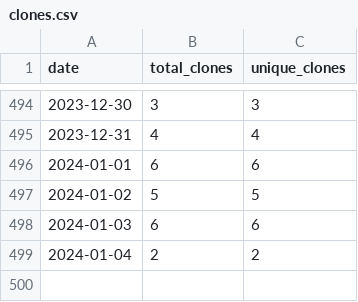
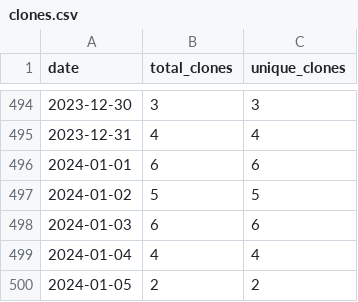
Before and after one commit to wumphlett/repostats, a CSV file: .traffic/clones.csv, drawn as a sheet; only a part is shown, gaps mark what is left out.

Commit message:
Updating repository traffic

```diff
--- a/.traffic/clones.csv
+++ b/.traffic/clones.csv
@@ -498,2 +498,3 @@ date,total_clones,unique_clones
 2024-01-03,6,6
-2024-01-04,2,2
+2024-01-04,4,4
+2024-01-05,2,2
```
Also changed, not shown: .traffic/views.csv, 3 other files.
